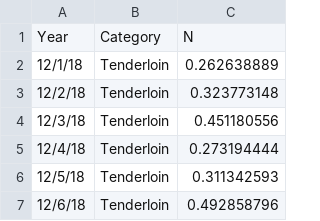
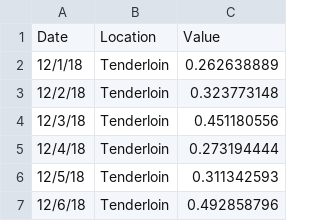
Before and after one commit to oliviakumar/data_vis_projects, a CSV file: liv_data.csv, drawn as a sheet; only a part is shown.

```diff
--- a/liv_data.csv
+++ b/liv_data.csv
@@ -1,2 +1,2 @@
-Year,Category,N
+Date,Location,Value
 12/1/18,Tenderloin,0.262638889
```
Also changed, not shown: 8 other files.
